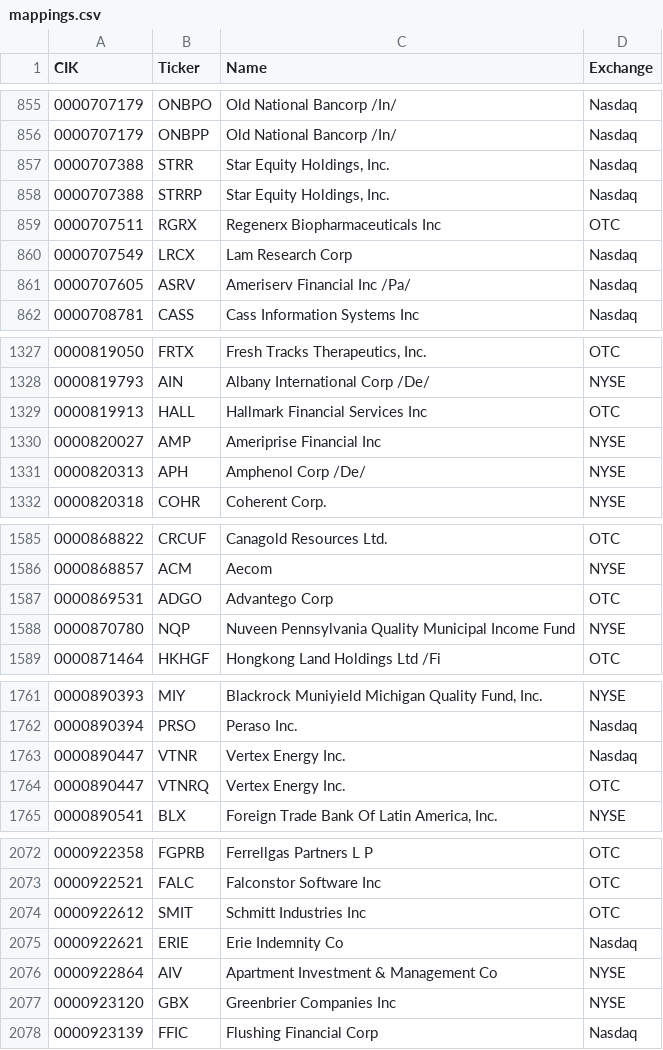
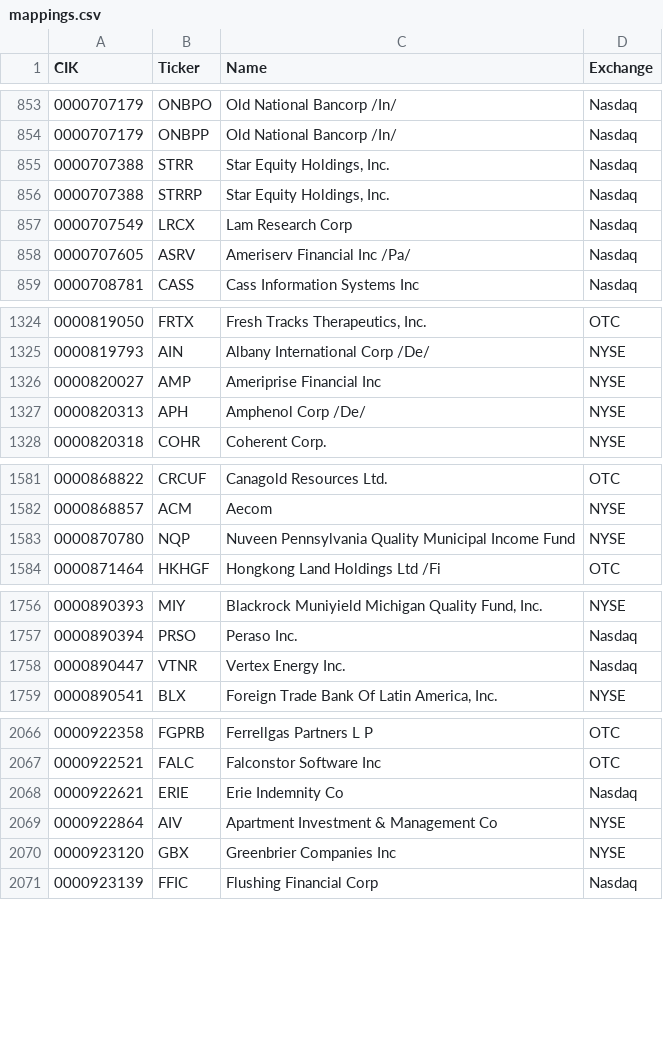
Before and after one commit to stimata-debug/sec-cik-mapper, a CSV file: mappings/stocks/mappings.csv, drawn as a sheet; only a part is shown, gaps mark what is left out; the diff covers the shown part only.

```diff
--- a/mappings/stocks/mappings.csv
+++ b/mappings/stocks/mappings.csv
@@ -858,3 +856,2 @@ CIK,Ticker,Name,Exchange
 0000707388,STRRP,"Star Equity Holdings, Inc.",Nasdaq
-0000707511,RGRX,Regenerx Biopharmaceuticals Inc,OTC
 0000707549,LRCX,Lam Research Corp,Nasdaq
@@ -1328,3 +1325,2 @@ CIK,Ticker,Name,Exchange
 0000819793,AIN,Albany International Corp /De/,NYSE
-0000819913,HALL,Hallmark Financial Services Inc,OTC
 0000820027,AMP,Ameriprise Financial Inc,NYSE
@@ -1586,3 +1582,2 @@ CIK,Ticker,Name,Exchange
 0000868857,ACM,Aecom,NYSE
-0000869531,ADGO,Advantego Corp,OTC
 0000870780,NQP,Nuveen Pennsylvania Quality Municipal Income Fund,NYSE
@@ -1763,3 +1758,2 @@ CIK,Ticker,Name,Exchange
 0000890447,VTNR,Vertex Energy Inc.,Nasdaq
-0000890447,VTNRQ,Vertex Energy Inc.,OTC
 0000890541,BLX,"Foreign Trade Bank Of Latin America, Inc.",NYSE
@@ -2073,3 +2067,2 @@ CIK,Ticker,Name,Exchange
 0000922521,FALC,Falconstor Software Inc,OTC
-0000922612,SMIT,Schmitt Industries Inc,OTC
 0000922621,ERIE,Erie Indemnity Co,Nasdaq
```
Also changed, not shown: 4 added rows, 27 removed rows and 12 edited cells elsewhere in this file, 8 other files.
